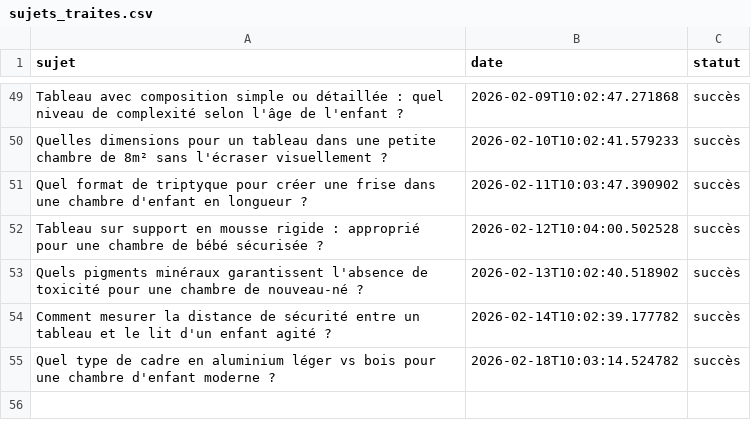
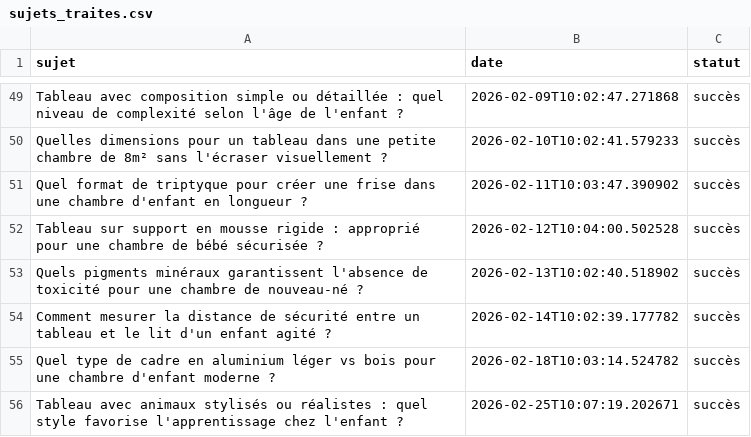
Before and after one commit to Metalosmose21/Chambre-d-enfant-2, a CSV file: sujets_traites.csv, drawn as a sheet; only a part is shown, gaps mark what is left out.

```diff
--- a/sujets_traites.csv
+++ b/sujets_traites.csv
@@ -55 +55,2 @@ Comment mesurer la distance de sécurité entre un tableau et le lit d'un enfant
 Quel type de cadre en aluminium léger vs bois pour une chambre d'enfant moderne ?,2026-02-18T10:03:14.524782,succès
+Tableau avec animaux stylisés ou réalistes : quel style favorise l'apprentissage chez l'enfant ?,2026-02-25T10:07:19.202671,succès
```
Also changed, not shown: sujets.csv.
